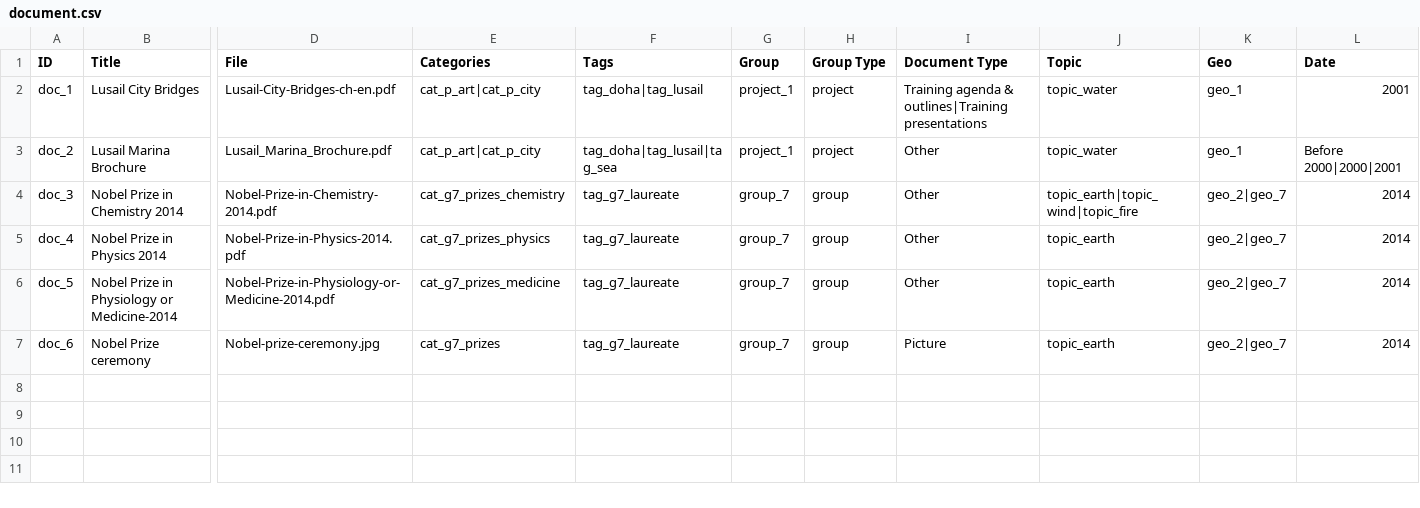
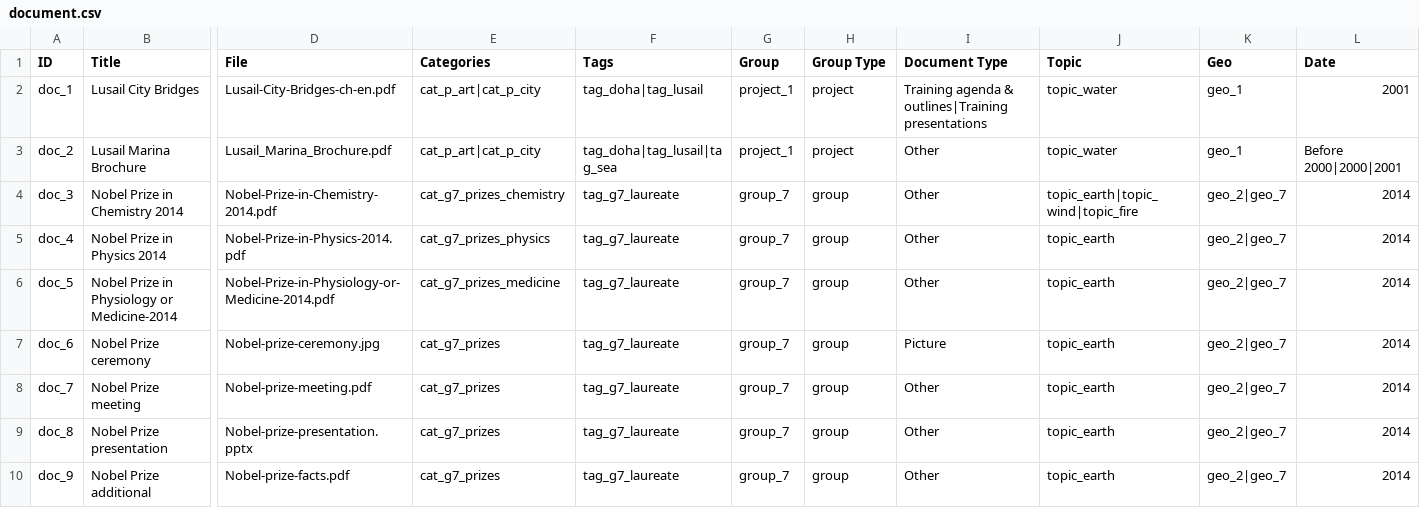
Before and after one commit to capacity4dev/capacity4more, a CSV file: capacity4more/modules/c4m/demo/c4m_demo_content/csv/node/document.csv, drawn as a sheet; only a part is shown, gaps mark what is left out; rows hold the shown columns only; the diff names each change by its address in the sheet, - before the commit and + after, or states it on an @@ line.

Commit message:
Demo content for event

```diff
--- a/capacity4more/modules/c4m/demo/c4m_demo_content/csv/node/document.csv
+++ b/capacity4more/modules/c4m/demo/c4m_demo_content/csv/node/document.csv
+row 8: doc_7 | Nobel Prize meeting | Nobel-prize-meeting.pdf | cat_g7_prizes | tag_g7_laureate | group_7 | group | Other | topic_earth | geo_2|geo_7 | 2014
+row 9: doc_8 | Nobel Prize presentation | Nobel-prize-presentation.pptx | cat_g7_prizes | tag_g7_laureate | group_7 | group | Other | topic_earth | geo_2|geo_7 | 2014
+row 10: doc_9 | Nobel Prize additional | Nobel-prize-facts.pdf | cat_g7_prizes | tag_g7_laureate | group_7 | group | Other | topic_earth | geo_2|geo_7 | 2014
```
Also changed, not shown: capacity4more/modules/c4m/demo/c4m_demo_content/csv/node/event.csv, 4 other files.
